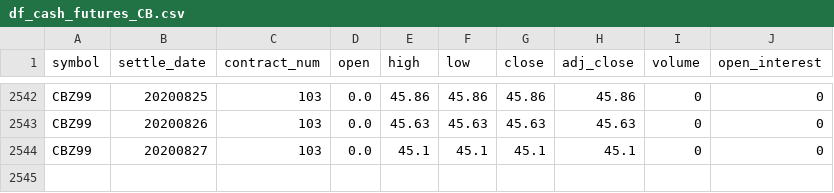
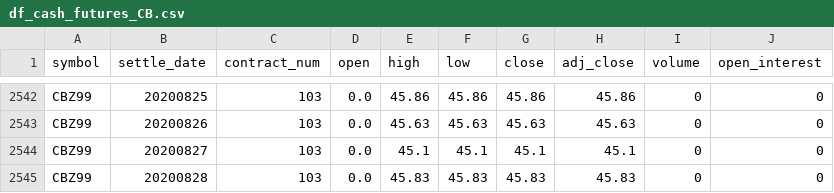
Before and after one commit to bgithub1/volgrid, a CSV file: volgrid/df_cash_futures_CB.csv, drawn as a sheet; only a part is shown, gaps mark what is left out; the diff names each change by its address in the sheet, - before the commit and + after, or states it on an @@ line.

```diff
--- a/volgrid/df_cash_futures_CB.csv
+++ b/volgrid/df_cash_futures_CB.csv
+row 2545: CBZ99 | 20200828 | 103 | 0.0 | 45.83 | 45.83 | 45.83 | 45.83 | 0 | 0
```
Also changed, not shown: volgrid/df_cash_futures_ES.csv, volgrid/df_iv_skew_CB.csv, 9 other files.
